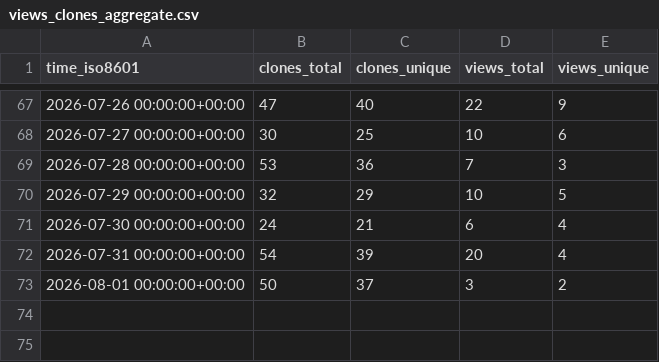
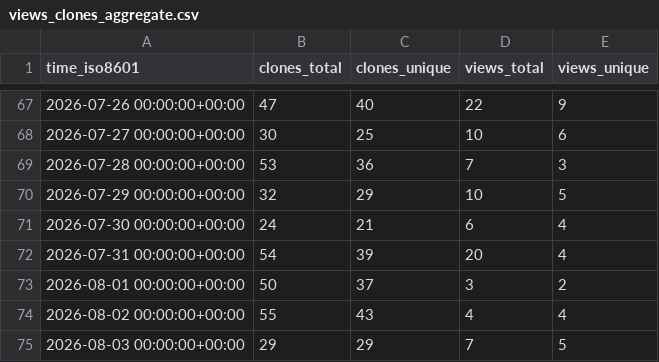
Before and after one commit to forkymcforkface/xpad-noone, a CSV file: forkymcforkface/xpad-noone/ghrs-data/views_clones_aggregate.csv, drawn as a sheet; only a part is shown, gaps mark what is left out; the diff names each change by its address in the sheet, - before the commit and + after, or states it on an @@ line.

```diff
--- a/forkymcforkface/xpad-noone/ghrs-data/views_clones_aggregate.csv
+++ b/forkymcforkface/xpad-noone/ghrs-data/views_clones_aggregate.csv
+row 74: 2026-08-02 00:00:00+00:00 | 55 | 43 | 4 | 4
+row 75: 2026-08-03 00:00:00+00:00 | 29 | 29 | 7 | 5
```
Also changed, not shown: 1 other file.
